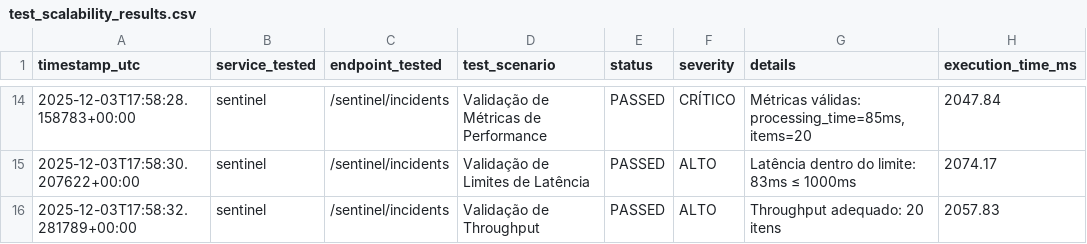
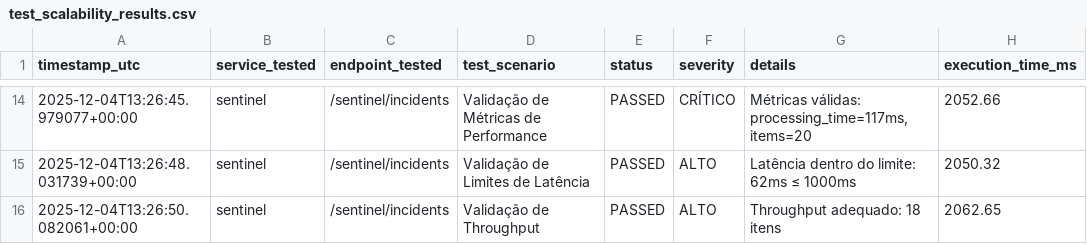
Before and after one commit to iwsmimsantos/estacao-paraiso-metro, a CSV file: src/Simulacao-Unificada/Middleware-Validacao/test_scalability_results.csv, drawn as a sheet; only a part is shown, gaps mark what is left out; the diff covers the shown part only.

```diff
--- a/src/Simulacao-Unificada/Middleware-Validacao/test_scalability_results.csv
+++ b/src/Simulacao-Unificada/Middleware-Validacao/test_scalability_results.csv
@@ -14,3 +14,3 @@ timestamp_utc,service_tested,endpoint_tested,test_scenario,status,severity,detai
-2025-12-03T17:58:28.158783+00:00,sentinel,/sentinel/incidents,Validação de Métricas de Performance,PASSED,CRÍTICO,"Métricas válidas: processing_time=85ms, items=20",2047.84
-2025-12-03T17:58:30.207622+00:00,sentinel,/sentinel/incidents,Validação de Limites de Latência,PASSED,ALTO,Latência dentro do limite: 83ms ≤ 1000ms,2074.17
-2025-12-03T17:58:32.281789+00:00,sentinel,/sentinel/incidents,Validação de Throughput,PASSED,ALTO,Throughput adequado: 20 itens,2057.83
+2025-12-04T13:26:45.979077+00:00,sentinel,/sentinel/incidents,Validação de Métricas de Performance,PASSED,CRÍTICO,"Métricas válidas: processing_time=117ms, items=20",2052.66
+2025-12-04T13:26:48.031739+00:00,sentinel,/sentinel/incidents,Validação de Limites de Latência,PASSED,ALTO,Latência dentro do limite: 62ms ≤ 1000ms,2050.32
+2025-12-04T13:26:50.082061+00:00,sentinel,/sentinel/incidents,Validação de Throughput,PASSED,ALTO,Throughput adequado: 18 itens,2062.65
```
Also changed, not shown: 32 edited cells elsewhere in this file, src/Simulacao-Unificada/Middleware-Validacao/test_results.csv, 6 other files.
